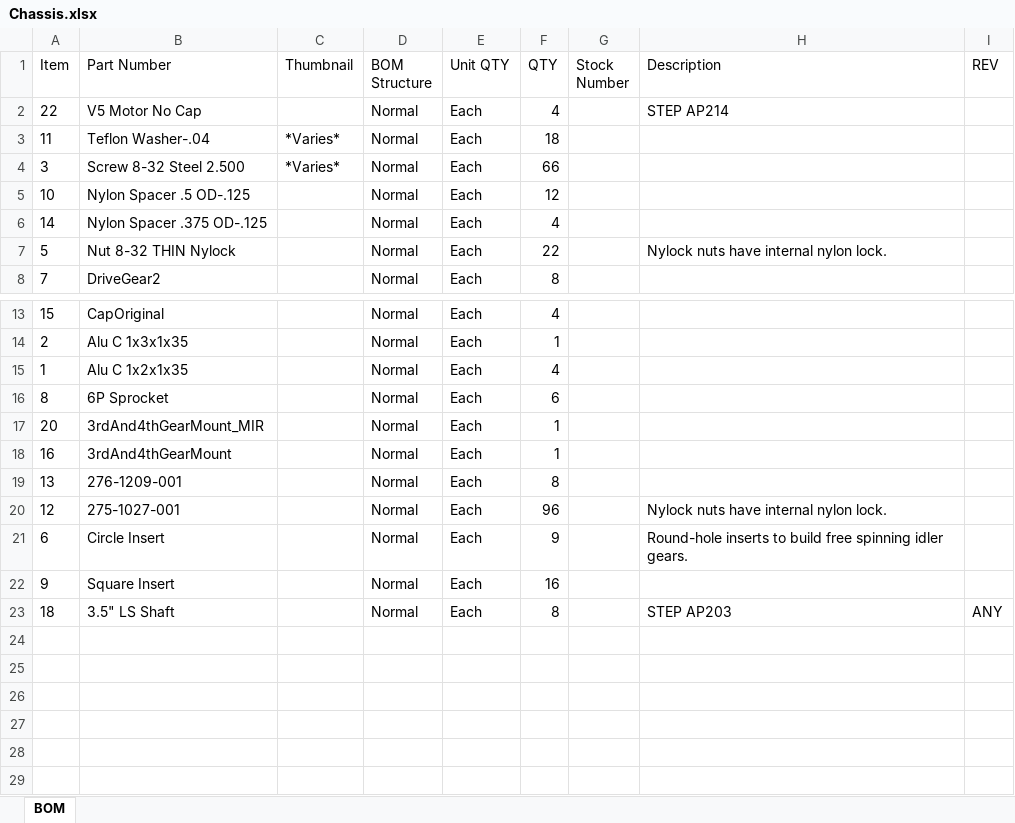
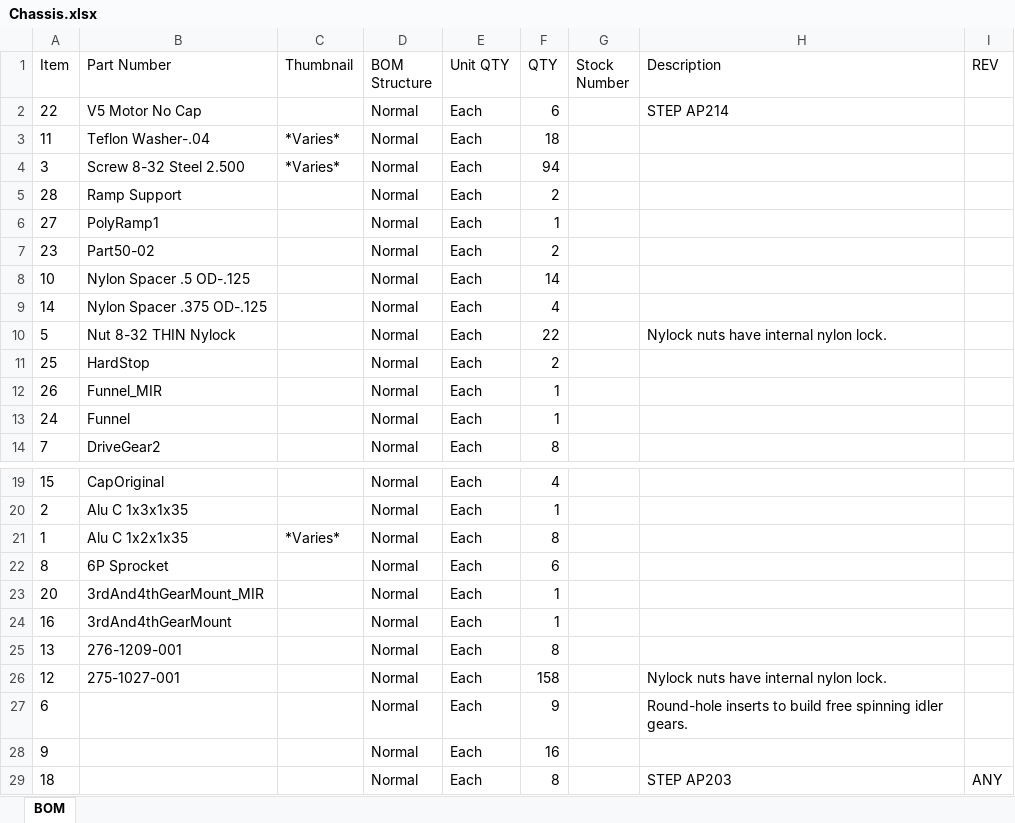
Before and after one commit to TheBoy122004/15InVEX, an Excel workbook: Chassis.xlsx, sheet BOM, drawn as a sheet; only a part is shown, gaps mark what is left out; values as stored, in another font and other column widths than the file's, no borders; charts and pictures not drawn; addresses are those after the commit; the diff names each change by its address in the sheet, - before the commit and + after, or states it on an @@ line.

```diff
--- a/Chassis.xlsx (sheet BOM)
+++ b/Chassis.xlsx (sheet BOM)
-F2 (QTY): 4
+F2 (QTY): 6
-F4 (QTY): 66
+F4 (QTY): 94
+row 5: 28 | Ramp Support |  | Normal | Each | 2
+row 6: 27 | PolyRamp1 |  | Normal | Each | 1
+row 7: 23 | Part50-02 |  | Normal | Each | 2
-F8 (QTY): 12
+F8 (QTY): 14
+row 11: 25 | HardStop |  | Normal | Each | 2
+row 12: 26 | Funnel_MIR |  | Normal | Each | 1
+row 13: 24 | Funnel |  | Normal | Each | 1
-C21 (Thumbnail): (empty)
+C21 (Thumbnail): *Varies*
-F21 (QTY): 4
+F21 (QTY): 8
-F26 (QTY): 96
+F26 (QTY): 158
-B27 (Part Number): Circle Insert
+B27 (Part Number): (empty)
-B28 (Part Number): Square Insert
+B28 (Part Number): (empty)
-B29 (Part Number): 3.5" LS Shaft
+B29 (Part Number): (empty)
```
Also changed, not shown: charts or pictures, 40 other files.
